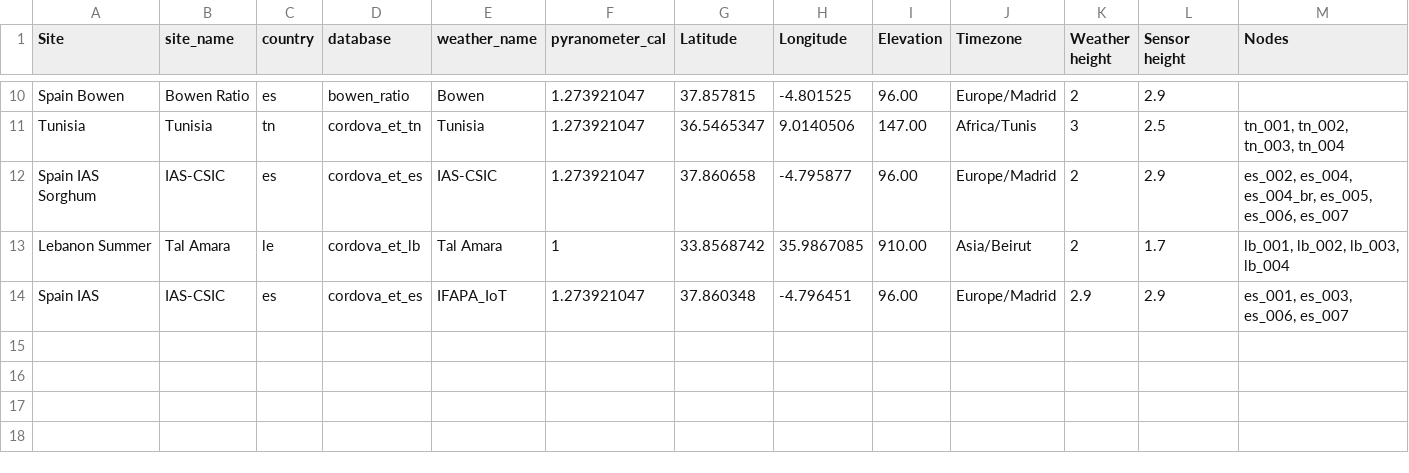
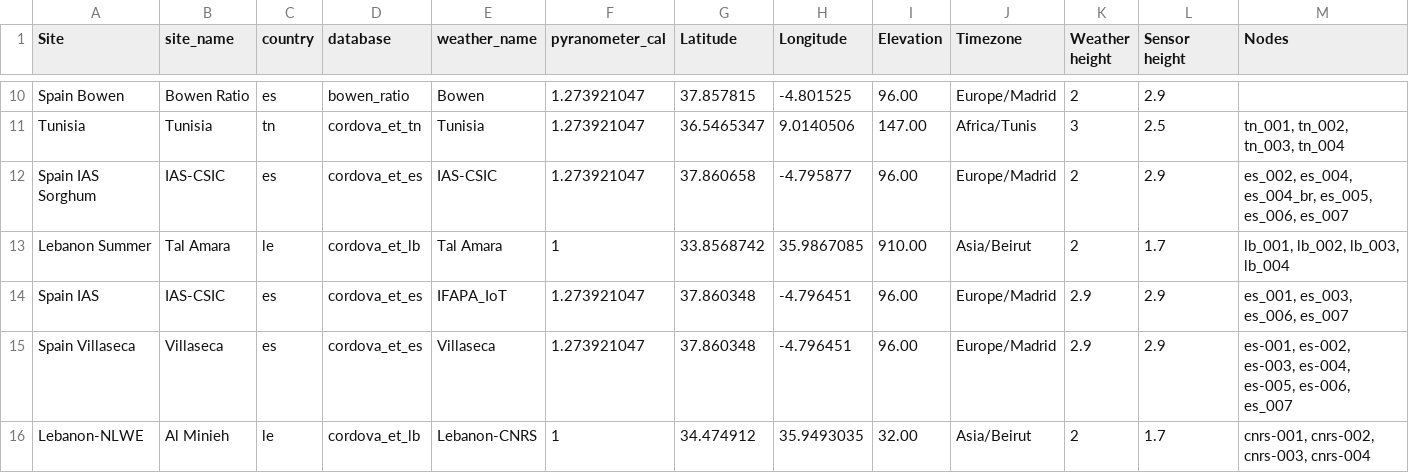
Before and after one commit to OpenAgriTech/CORDOVA-ET-metadata, a CSV file: deployments_CORDOVA_ET_2020.csv, drawn as a sheet; only a part is shown, gaps mark what is left out; rows hold the shown columns only; the diff names each change by its address in the sheet, - before the commit and + after, or states it on an @@ line.

Commit message:
Updated sites for Lebanon and Spain

```diff
--- a/deployments_CORDOVA_ET_2020.csv
+++ b/deployments_CORDOVA_ET_2020.csv
+row 15: Spain Villaseca | Villaseca | es | cordova_et_es | Villaseca | 1.273921047 | 37.860348 | -4.796451 | 96.00 | Europe/Madrid | 2.9 | 2.9 | es-001, es-002, es-003, es-004, es-005, es-006, es_007
+row 16: Lebanon-NLWE | Al Minieh | le | cordova_et_lb | Lebanon-CNRS | 1 | 34.474912 | 35.9493035 | 32.00 | Asia/Beirut | 2 | 1.7 | cnrs-001, cnrs-002, cnrs-003, cnrs-004
```
